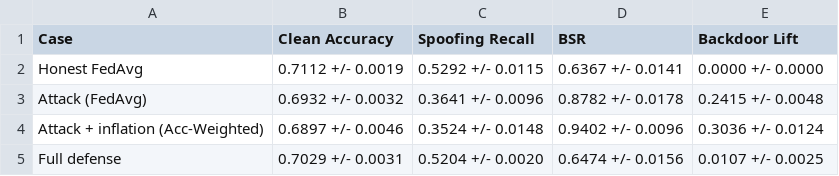
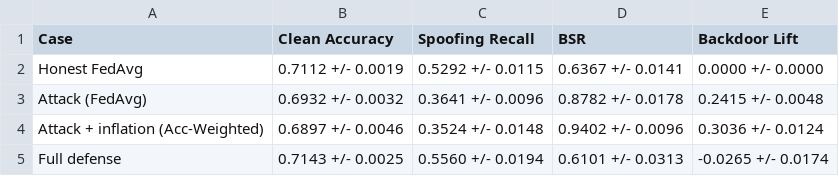
Before and after one commit to wjed/uav-security, a CSV file: weeks/week10-validation/1-validation/results/main_table_multiseed.csv, drawn as a sheet.

```diff
--- a/weeks/week10-validation/1-validation/results/main_table_multiseed.csv
+++ b/weeks/week10-validation/1-validation/results/main_table_multiseed.csv
@@ -4,2 +4,2 @@ Attack (FedAvg),0.6932 +/- 0.0032,0.3641 +/- 0.0096,0.8782 +/- 0.0178,0.2415 +/-
 Attack + inflation (Acc-Weighted),0.6897 +/- 0.0046,0.3524 +/- 0.0148,0.9402 +/- 0.0096,0.3036 +/- 0.0124
-Full defense,0.7029 +/- 0.0031,0.5204 +/- 0.0020,0.6474 +/- 0.0156,0.0107 +/- 0.0025
+Full defense,0.7143 +/- 0.0025,0.5560 +/- 0.0194,0.6101 +/- 0.0313,-0.0265 +/- 0.0174
```
Also changed, not shown: weeks/week10-validation/1-validation/results/client_flagging_table.csv, weeks/week10-validation/1-validation/results/false_positive_summary.csv, 10 other files.
